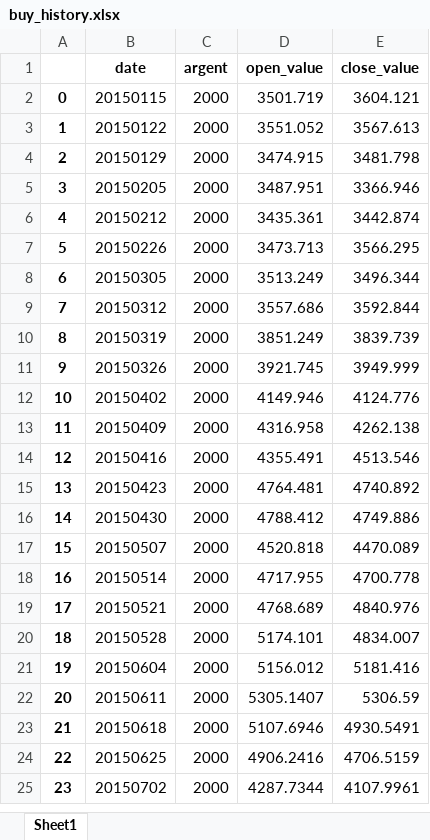
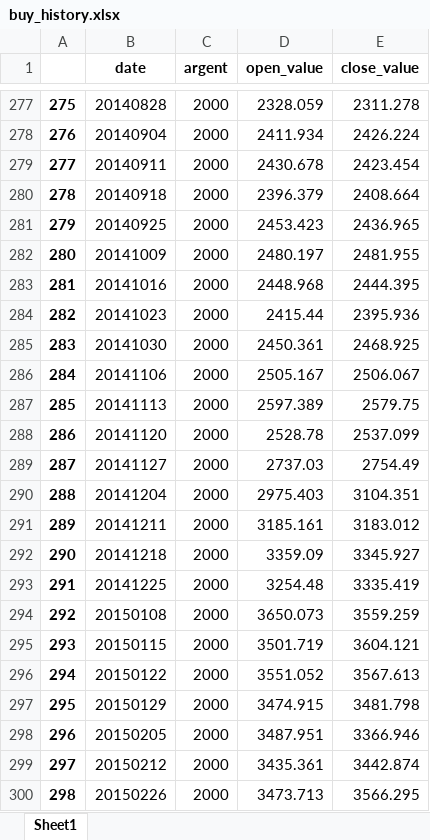
Before and after one commit to BravoPaul/share, an Excel workbook: data/data_ananlyse/buy_history.xlsx, sheet Sheet1, drawn as a sheet; only a part is shown, gaps mark what is left out; the shorter side is filled out with more unchanged rows; values as stored, in another font and other column widths than the file's, no borders; addresses are those after the commit; the diff covers the shown part only; the diff names each change by its address in the sheet, - before the commit and + after, or states it on an @@ line.

```diff
--- a/data/data_ananlyse/buy_history.xlsx (sheet Sheet1)
+++ b/data/data_ananlyse/buy_history.xlsx (sheet Sheet1)
+row 277: 275 | 20140828 | 2000 | 2328.059 | 2311.278
+row 278: 276 | 20140904 | 2000 | 2411.934 | 2426.224
+row 279: 277 | 20140911 | 2000 | 2430.678 | 2423.454
+row 280: 278 | 20140918 | 2000 | 2396.379 | 2408.664
+row 281: 279 | 20140925 | 2000 | 2453.423 | 2436.965
+row 282: 280 | 20141009 | 2000 | 2480.197 | 2481.955
+row 283: 281 | 20141016 | 2000 | 2448.968 | 2444.395
+row 284: 282 | 20141023 | 2000 | 2415.44 | 2395.936
+row 285: 283 | 20141030 | 2000 | 2450.361 | 2468.925
+row 286: 284 | 20141106 | 2000 | 2505.167 | 2506.067
+row 287: 285 | 20141113 | 2000 | 2597.389 | 2579.75
+row 288: 286 | 20141120 | 2000 | 2528.78 | 2537.099
+row 289: 287 | 20141127 | 2000 | 2737.03 | 2754.49
+row 290: 288 | 20141204 | 2000 | 2975.403 | 3104.351
+row 291: 289 | 20141211 | 2000 | 3185.161 | 3183.012
+row 292: 290 | 20141218 | 2000 | 3359.09 | 3345.927
+row 293: 291 | 20141225 | 2000 | 3254.48 | 3335.419
+row 294: 292 | 20150108 | 2000 | 3650.073 | 3559.259
@@ column A renumbered from row 295 down @@
```
Also changed, not shown: 275 added rows elsewhere in this sheet, data/data_ananlyse/bill_history.xlsx, data/data_ananlyse/data_origin.xlsx, 16 other files.
